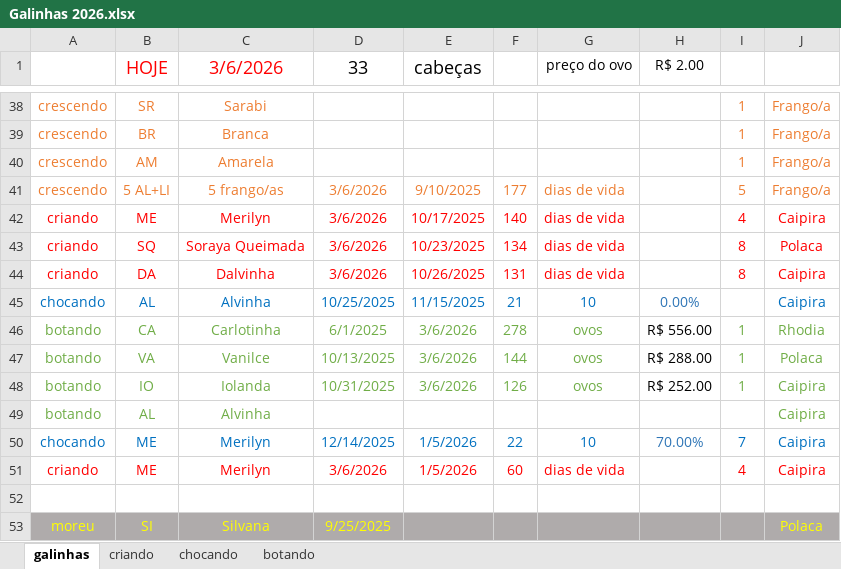
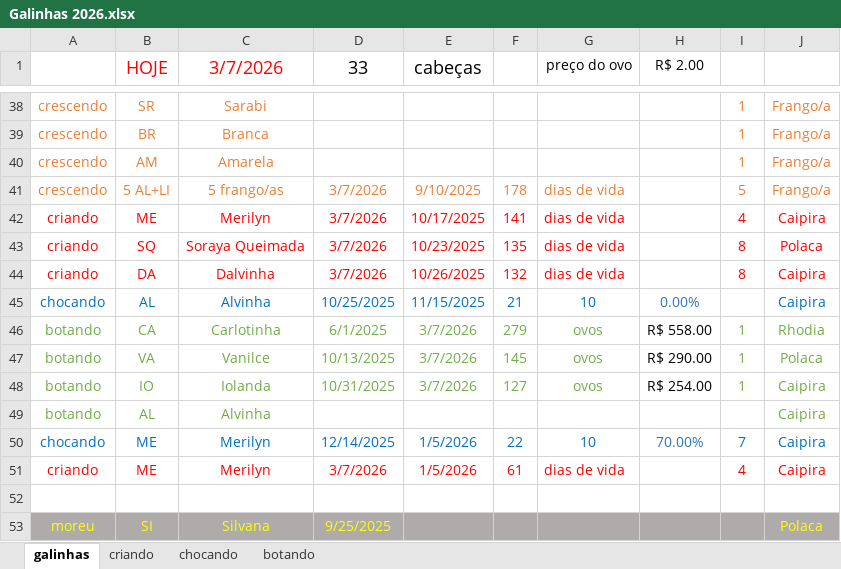
Before and after one commit to HumbertoEliaSoares01/BichosDeCasa, an Excel workbook: Galinhas/Galinhas 2026.xlsx, sheet galinhas, drawn as a sheet; only a part is shown, gaps mark what is left out; values as stored, in another font and other column widths than the file's, no borders; the diff covers the shown part only; the diff names each change by its address in the sheet, - before the commit and + after, or states it on an @@ line.

Commit message:
Update Galinhas 2026.xlsx

```diff
--- a/Galinhas/Galinhas 2026.xlsx (sheet galinhas)
+++ b/Galinhas/Galinhas 2026.xlsx (sheet galinhas)
-C1: 3/6/2026
+C1: 3/7/2026
-D41:D44 (33): 3/6/2026
+D41:D44 (33): 3/7/2026
-F41: 177
+F41: 178
-F42: 140
+F42: 141
-F43: 134
+F43: 135
-F44: 131
+F44: 132
-E46:E48 (cabeças): 3/6/2026
+E46:E48 (cabeças): 3/7/2026
-F46: 278
+F46: 279
-H46 (R$ 2.00): R$ 556.00
+H46 (R$ 2.00): R$ 558.00
-F47: 144
+F47: 145
-H47 (R$ 2.00): R$ 288.00
+H47 (R$ 2.00): R$ 290.00
-F48: 126
+F48: 127
-H48 (R$ 2.00): R$ 252.00
+H48 (R$ 2.00): R$ 254.00
-D51 (33): 3/6/2026
+D51 (33): 3/7/2026
-F51: 60
+F51: 61
```
Also changed, not shown: 20 edited cells elsewhere in this sheet, sheet criando, sheet chocando, sheet botando.
